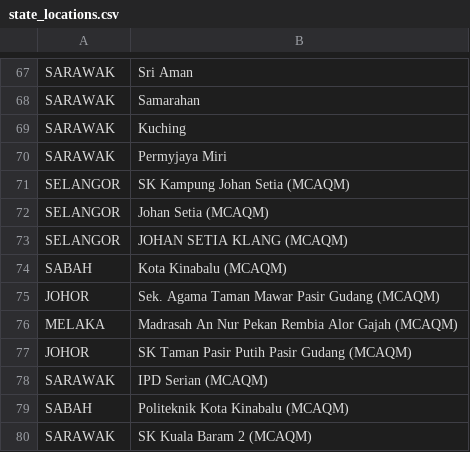
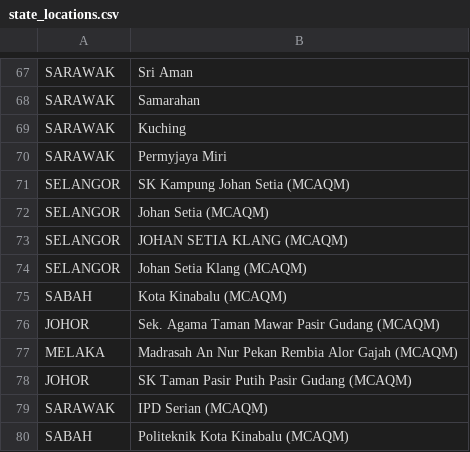
Before and after one commit to Light2Dark/quality-of-life, a CSV file: dbt/seeds/state_locations.csv, drawn as a sheet; only a part is shown, gaps mark what is left out; the shorter side is filled out with more unchanged rows; the diff names each change by its address in the sheet, - before the commit and + after, or states it on an @@ line.

Commit message:
added johan setia klang

```diff
--- a/dbt/seeds/state_locations.csv
+++ b/dbt/seeds/state_locations.csv
+row 74: SELANGOR | Johan Setia Klang (MCAQM)
```
